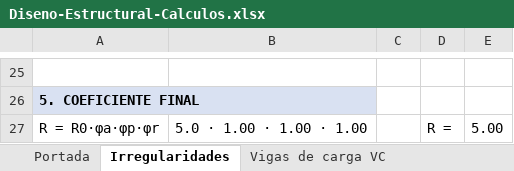
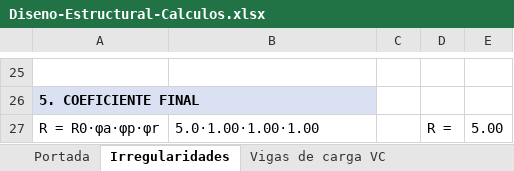
Before and after one commit to saospinap-bit/mi-sistema-de-vida, an Excel workbook: Proyectos/Diseno-Estructural/Diseno-Estructural-Calculos.xlsx, sheet Irregularidades, drawn as a sheet; only a part is shown, gaps mark what is left out; values as stored, in another font and other column widths than the file's, no borders; the diff names each change by its address in the sheet, - before the commit and + after, or states it on an @@ line.

```diff
--- a/Proyectos/Diseno-Estructural/Diseno-Estructural-Calculos.xlsx (sheet Irregularidades)
+++ b/Proyectos/Diseno-Estructural/Diseno-Estructural-Calculos.xlsx (sheet Irregularidades)
-B27: 5.0 · 1.00 · 1.00 · 1.00
+B27: 5.0·1.00·1.00·1.00
```
Also changed, not shown: sheet Vigas de rigidez VR, sheet Vigas de carga VC, sheet Riostras cimentación, sheet Viguetas, sheet Portada, 3 other files.
